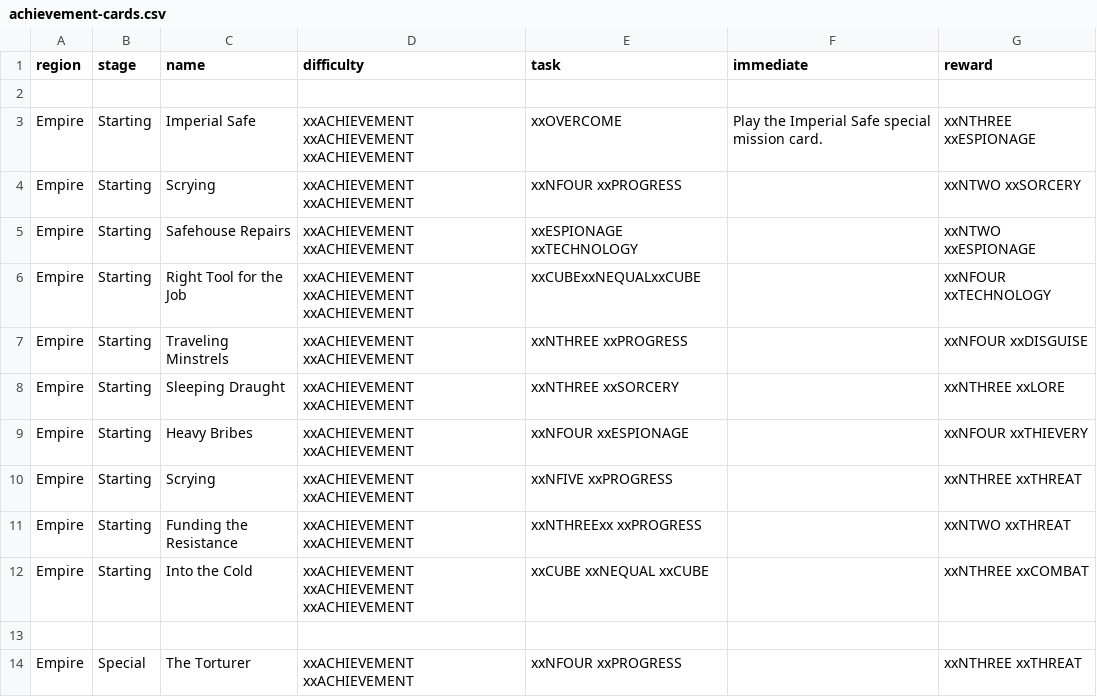
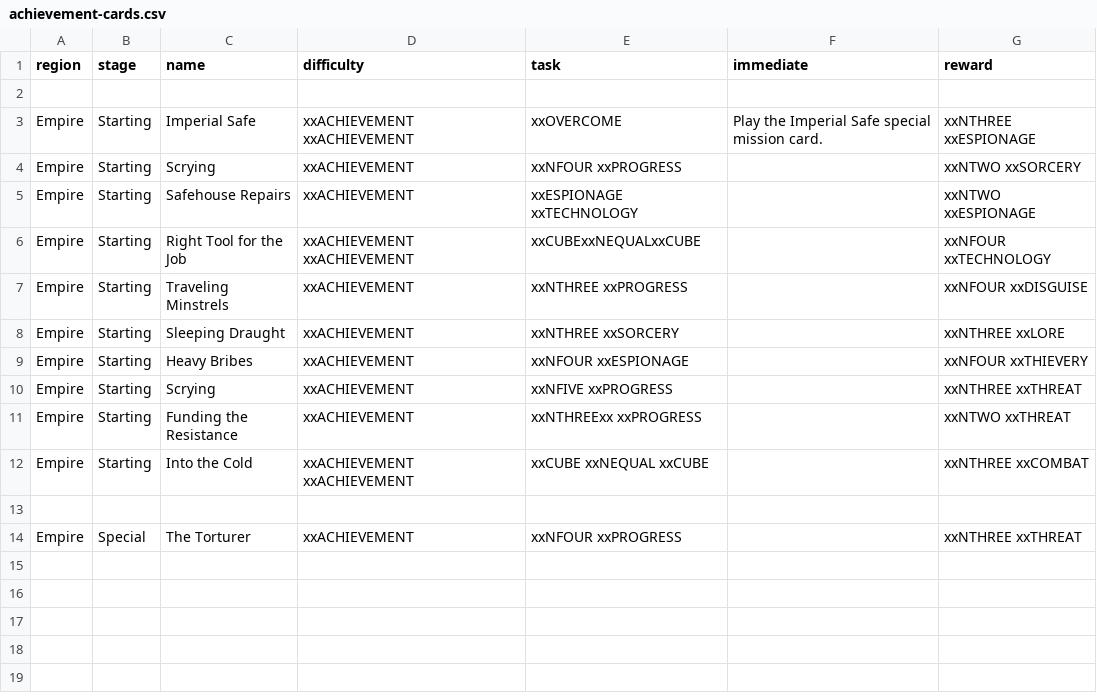
Before and after one commit to ziapeltagames/six-winters, a CSV file: csv/achievement-cards.csv, drawn as a sheet.

```diff
--- a/csv/achievement-cards.csv
+++ b/csv/achievement-cards.csv
@@ -2,13 +2,13 @@ region,stage,name,difficulty,task,immediate,reward
 
-"Empire","Starting","Imperial Safe","xxACHIEVEMENT xxACHIEVEMENT xxACHIEVEMENT","xxOVERCOME","Play the Imperial Safe special mission card.","xxNTHREE xxESPIONAGE"
-"Empire","Starting","Scrying","xxACHIEVEMENT xxACHIEVEMENT","xxNFOUR xxPROGRESS","","xxNTWO xxSORCERY"
-"Empire","Starting","Safehouse Repairs","xxACHIEVEMENT xxACHIEVEMENT","xxESPIONAGE xxTECHNOLOGY","","xxNTWO xxESPIONAGE"
-"Empire","Starting","Right Tool for the Job","xxACHIEVEMENT xxACHIEVEMENT xxACHIEVEMENT","xxCUBExxNEQUALxxCUBE","","xxNFOUR xxTECHNOLOGY"
-"Empire","Starting","Traveling Minstrels","xxACHIEVEMENT xxACHIEVEMENT","xxNTHREE xxPROGRESS","","xxNFOUR xxDISGUISE"
-"Empire","Starting","Sleeping Draught","xxACHIEVEMENT xxACHIEVEMENT","xxNTHREE xxSORCERY","","xxNTHREE xxLORE"
-"Empire","Starting","Heavy Bribes","xxACHIEVEMENT xxACHIEVEMENT","xxNFOUR xxESPIONAGE","","xxNFOUR xxTHIEVERY"
-"Empire","Starting","Scrying","xxACHIEVEMENT xxACHIEVEMENT","xxNFIVE xxPROGRESS","","xxNTHREE xxTHREAT"
-"Empire","Starting","Funding the Resistance","xxACHIEVEMENT xxACHIEVEMENT","xxNTHREExx xxPROGRESS","","xxNTWO xxTHREAT"
-"Empire","Starting","Into the Cold","xxACHIEVEMENT xxACHIEVEMENT xxACHIEVEMENT","xxCUBE xxNEQUAL xxCUBE","","xxNTHREE xxCOMBAT"
+"Empire","Starting","Imperial Safe","xxACHIEVEMENT xxACHIEVEMENT","xxOVERCOME","Play the Imperial Safe special mission card.","xxNTHREE xxESPIONAGE"
+"Empire","Starting","Scrying","xxACHIEVEMENT","xxNFOUR xxPROGRESS","","xxNTWO xxSORCERY"
+"Empire","Starting","Safehouse Repairs","xxACHIEVEMENT","xxESPIONAGE xxTECHNOLOGY","","xxNTWO xxESPIONAGE"
+"Empire","Starting","Right Tool for the Job","xxACHIEVEMENT xxACHIEVEMENT","xxCUBExxNEQUALxxCUBE","","xxNFOUR xxTECHNOLOGY"
+"Empire","Starting","Traveling Minstrels","xxACHIEVEMENT","xxNTHREE xxPROGRESS","","xxNFOUR xxDISGUISE"
+"Empire","Starting","Sleeping Draught","xxACHIEVEMENT","xxNTHREE xxSORCERY","","xxNTHREE xxLORE"
+"Empire","Starting","Heavy Bribes","xxACHIEVEMENT","xxNFOUR xxESPIONAGE","","xxNFOUR xxTHIEVERY"
+"Empire","Starting","Scrying","xxACHIEVEMENT","xxNFIVE xxPROGRESS","","xxNTHREE xxTHREAT"
+"Empire","Starting","Funding the Resistance","xxACHIEVEMENT","xxNTHREExx xxPROGRESS","","xxNTWO xxTHREAT"
+"Empire","Starting","Into the Cold","xxACHIEVEMENT xxACHIEVEMENT","xxCUBE xxNEQUAL xxCUBE","","xxNTHREE xxCOMBAT"
 
-"Empire","Special","The Torturer","xxACHIEVEMENT xxACHIEVEMENT","xxNFOUR xxPROGRESS","","xxNTHREE xxTHREAT"
+"Empire","Special","The Torturer","xxACHIEVEMENT","xxNFOUR xxPROGRESS","","xxNTHREE xxTHREAT"
```
Also changed, not shown: csv/location-cards.csv, csv/mission-cards-obstacles.csv, 1 other file.
